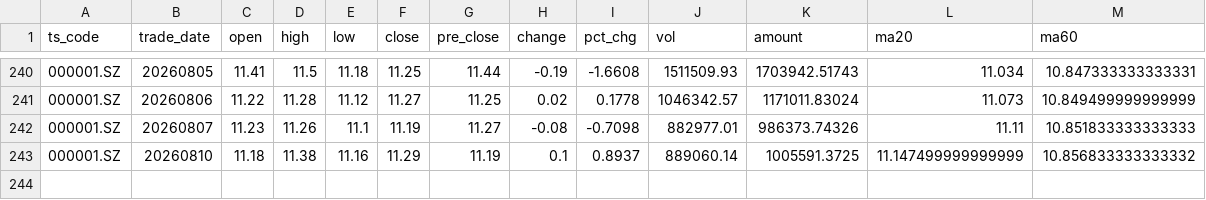
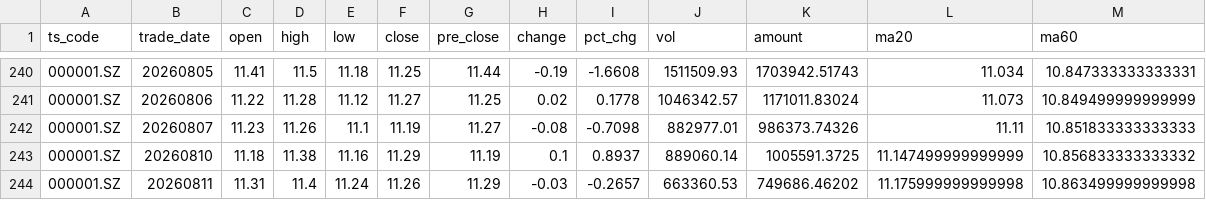
Before and after one commit to AasChief/AI-quant, a CSV file: 平安银行_000001_daily_data.csv, drawn as a sheet; only a part is shown, gaps mark what is left out; the diff names each change by its address in the sheet, - before the commit and + after, or states it on an @@ line.

```diff
--- a/平安银行_000001_daily_data.csv
+++ b/平安银行_000001_daily_data.csv
+row 244: 000001.SZ | 20260811 | 11.31 | 11.4 | 11.24 | 11.26 | 11.29 | -0.03 | -0.2657 | 663360.53 | 749686.46202 | 11.175999999999998 | 10.863499999999998
```
Also changed, not shown: tiandi_keji_600587_daily_data.csv, 中船特气_688146_daily_data.csv, 1 other file.
